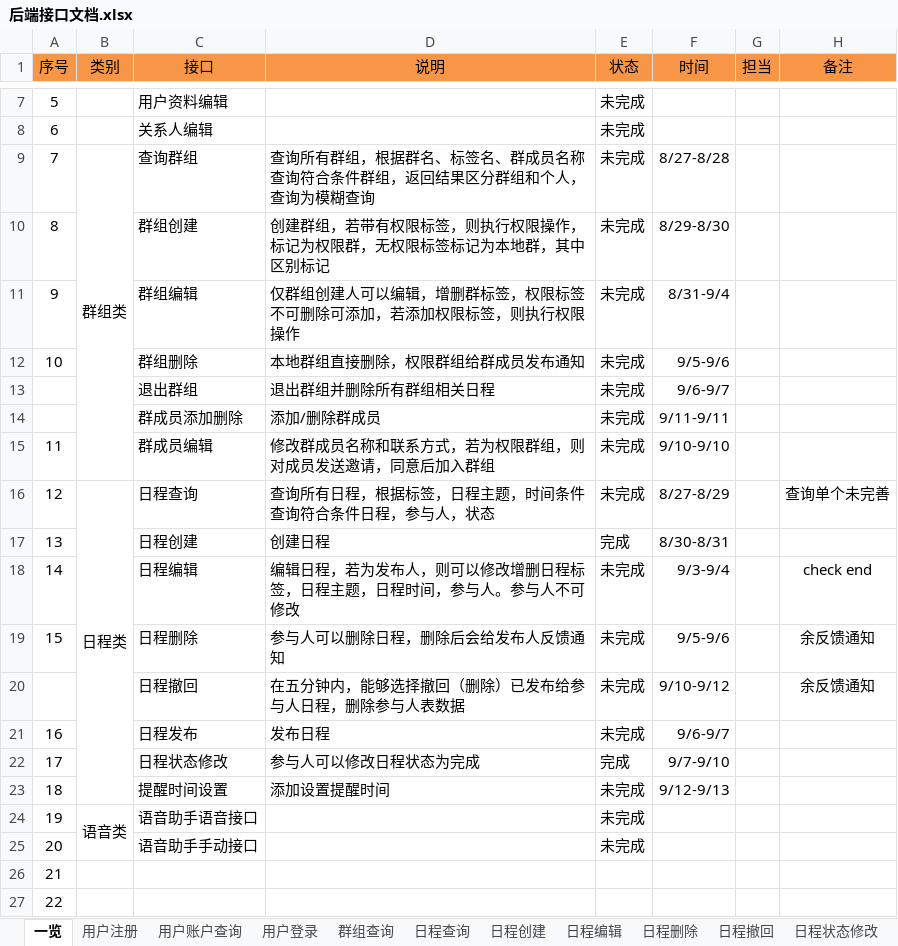
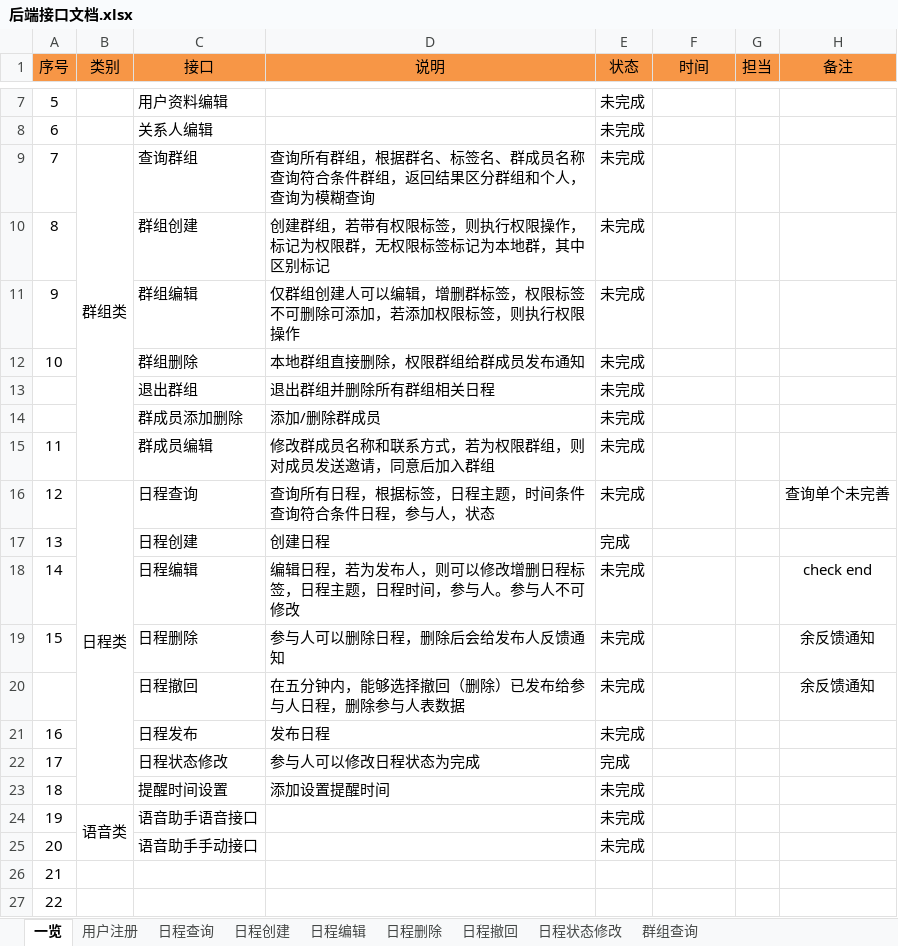
Before and after one commit to XJ-GTD/GTD2, an Excel workbook: A-开发相关文档素材/1.一期接口文档/后端接口文档.xlsx, sheet 一览, drawn as a sheet; only a part is shown, gaps mark what is left out; values as stored, in another font and other column widths than the file's, no borders; the diff names each change by its address in the sheet, - before the commit and + after, or states it on an @@ line.

```diff
--- a/A-开发相关文档素材/1.一期接口文档/后端接口文档.xlsx (sheet 一览)
+++ b/A-开发相关文档素材/1.一期接口文档/后端接口文档.xlsx (sheet 一览)
-sheet tab: 用户账户查询
-sheet tab: 用户登录
@@ sheet tab order changed: 一览 | 用户注册 | 日程查询 | 日程创建 | 日程编辑 | 日程删除 | 日程撤回 | 日程状态修改 | 群组查询 @@
-F9 (时间): 8/27-8/28
+F9 (时间): (empty)
-F10 (时间): 8/29-8/30
+F10 (时间): (empty)
-F11 (时间): 8/31-9/4
+F11 (时间): (empty)
-F12 (时间): 9/5-9/6
+F12 (时间): (empty)
-F13 (时间): 9/6-9/7
+F13 (时间): (empty)
-F14 (时间): 9/11-9/11
+F14 (时间): (empty)
-F15 (时间): 9/10-9/10
+F15 (时间): (empty)
-F16 (时间): 8/27-8/29
+F16 (时间): (empty)
-F17 (时间): 8/30-8/31
+F17 (时间): (empty)
-F18 (时间): 9/3-9/4
+F18 (时间): (empty)
-F19 (时间): 9/5-9/6
+F19 (时间): (empty)
-F20 (时间): 9/10-9/12
+F20 (时间): (empty)
-F21 (时间): 9/6-9/7
+F21 (时间): (empty)
-F22 (时间): 9/7-9/10
+F22 (时间): (empty)
-F23 (时间): 9/12-9/13
+F23 (时间): (empty)
```
Also changed, not shown: sheet 日程查询, sheet 群组查询, sheet 用户注册, sheet 日程删除, sheet 日程撤回, sheet 日程状态修改, 2 more sheets, A-开发相关文档素材/2.数据库表/产品APP数据字典.xlsx, 7 other files.
